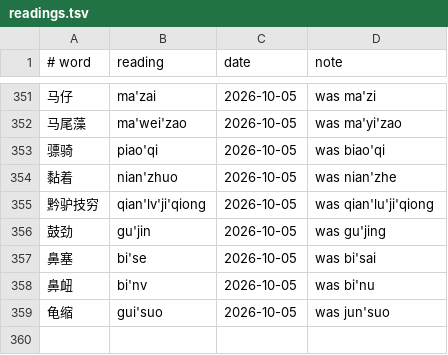
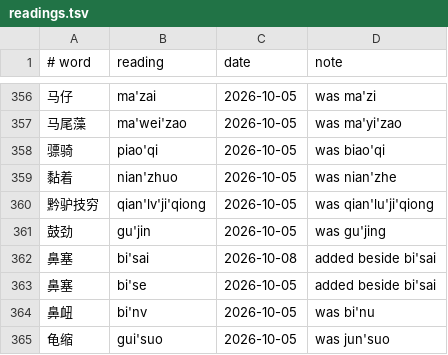
Before and after one commit to Sraw/youmo-ime, a TSV file: lexicon/readings.tsv, drawn as a sheet; only a part is shown, gaps mark what is left out; the diff covers the shown part only.

```diff
--- a/lexicon/readings.tsv
+++ b/lexicon/readings.tsv
@@ -356,3 +361,4 @@
 鼓劲	gu'jin	2026-10-05	was gu'jing
-鼻塞	bi'se	2026-10-05	was bi'sai
+鼻塞	bi'sai	2026-10-08	added beside bi'sai
+鼻塞	bi'se	2026-10-05	added beside bi'sai
 鼻衄	bi'nv	2026-10-05	was bi'nu
```
Also changed, not shown: 5 added rows and 5 edited cells elsewhere in this file, 13 other files.
